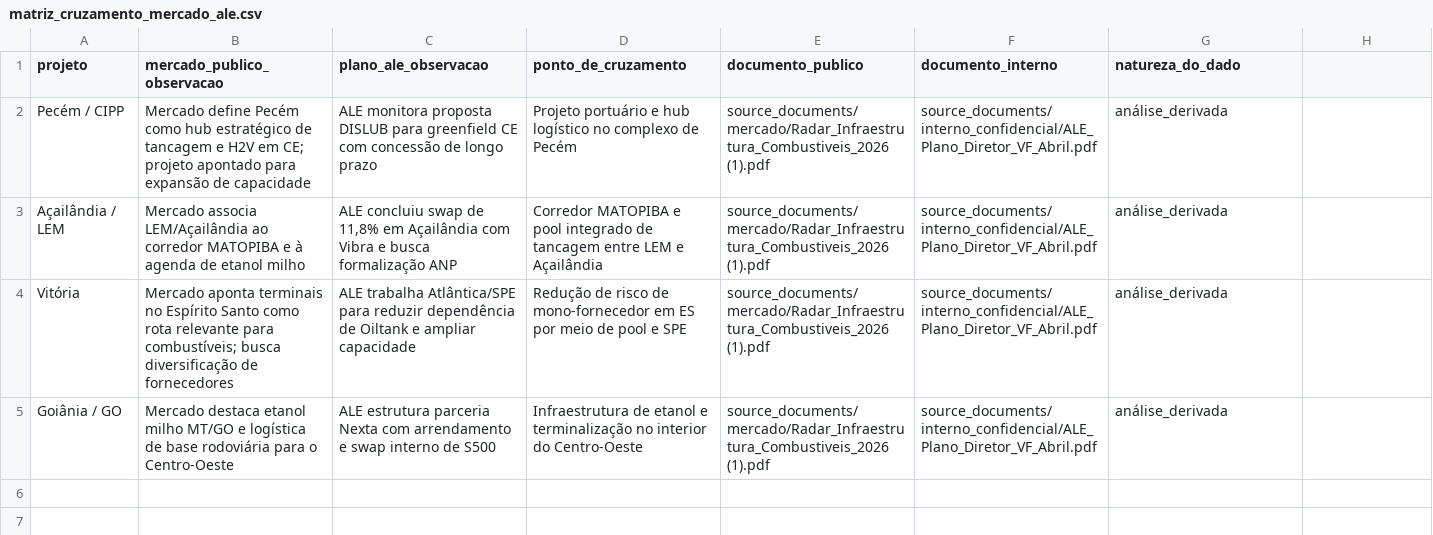
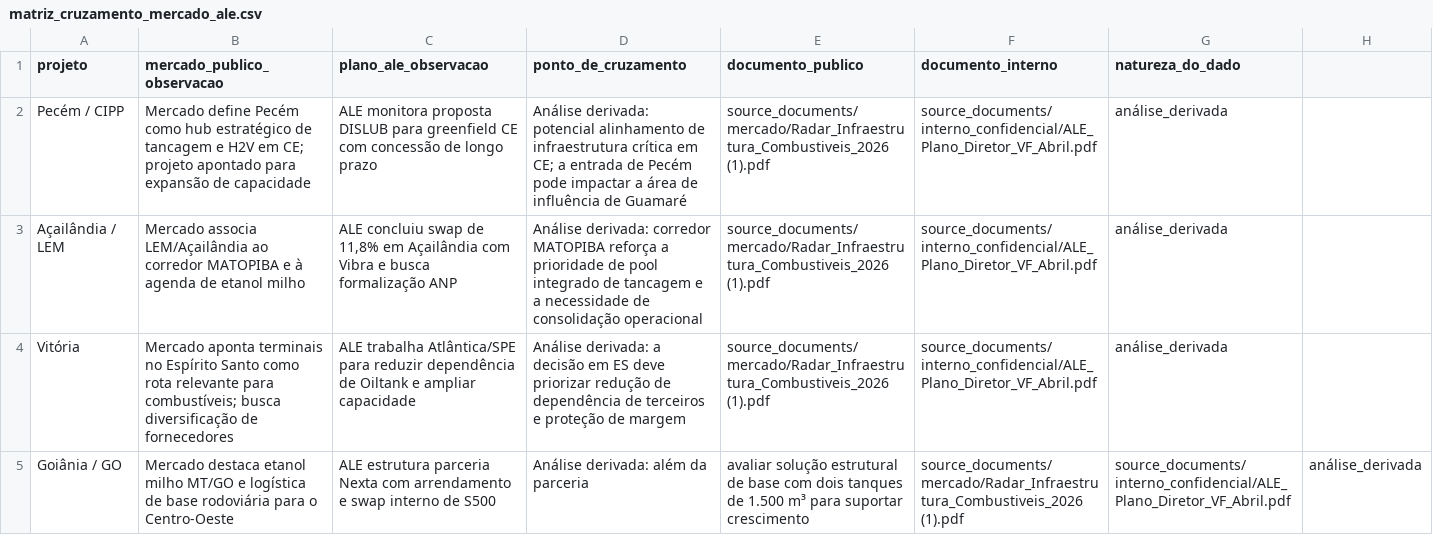
Before and after one commit to rodrigobvmendes-hue/claudin2, a CSV file: data/matriz_cruzamento_mercado_ale.csv, drawn as a sheet.

```diff
--- a/data/matriz_cruzamento_mercado_ale.csv
+++ b/data/matriz_cruzamento_mercado_ale.csv
@@ -1,5 +1,5 @@
 projeto,mercado_publico_observacao,plano_ale_observacao,ponto_de_cruzamento,documento_publico,documento_interno,natureza_do_dado
-Pecém / CIPP,Mercado define Pecém como hub estratégico de tancagem e H2V em CE; projeto apontado para expansão de capacidade,ALE monitora proposta DISLUB para greenfield CE com concessão de longo prazo,Projeto portuário e hub logístico no complexo de Pecém,source_documents/mercado/Radar_Infraestrutura_Combustiveis_2026 (1).pdf,source_documents/interno_confidencial/ALE_Plano_Diretor_VF_Abril.pdf,análise_derivada
-Açailândia / LEM,Mercado associa LEM/Açailândia ao corredor MATOPIBA e à agenda de etanol milho,"ALE concluiu swap de 11,8% em Açailândia com Vibra e busca formalização ANP",Corredor MATOPIBA e pool integrado de tancagem entre LEM e Açailândia,source_documents/mercado/Radar_Infraestrutura_Combustiveis_2026 (1).pdf,source_documents/interno_confidencial/ALE_Plano_Diretor_VF_Abril.pdf,análise_derivada
-Vitória,Mercado aponta terminais no Espírito Santo como rota relevante para combustíveis; busca diversificação de fornecedores,ALE trabalha Atlântica/SPE para reduzir dependência de Oiltank e ampliar capacidade,Redução de risco de mono-fornecedor em ES por meio de pool e SPE,source_documents/mercado/Radar_Infraestrutura_Combustiveis_2026 (1).pdf,source_documents/interno_confidencial/ALE_Plano_Diretor_VF_Abril.pdf,análise_derivada
-Goiânia / GO,Mercado destaca etanol milho MT/GO e logística de base rodoviária para o Centro-Oeste,ALE estrutura parceria Nexta com arrendamento e swap interno de S500,Infraestrutura de etanol e terminalização no interior do Centro-Oeste,source_documents/mercado/Radar_Infraestrutura_Combustiveis_2026 (1).pdf,source_documents/interno_confidencial/ALE_Plano_Diretor_VF_Abril.pdf,análise_derivada
+Pecém / CIPP,Mercado define Pecém como hub estratégico de tancagem e H2V em CE; projeto apontado para expansão de capacidade,ALE monitora proposta DISLUB para greenfield CE com concessão de longo prazo,Análise derivada: potencial alinhamento de infraestrutura crítica em CE; a entrada de Pecém pode impactar a área de influência de Guamaré,source_documents/mercado/Radar_Infraestrutura_Combustiveis_2026 (1).pdf,source_documents/interno_confidencial/ALE_Plano_Diretor_VF_Abril.pdf,análise_derivada
+Açailândia / LEM,Mercado associa LEM/Açailândia ao corredor MATOPIBA e à agenda de etanol milho,"ALE concluiu swap de 11,8% em Açailândia com Vibra e busca formalização ANP",Análise derivada: corredor MATOPIBA reforça a prioridade de pool integrado de tancagem e a necessidade de consolidação operacional,source_documents/mercado/Radar_Infraestrutura_Combustiveis_2026 (1).pdf,source_documents/interno_confidencial/ALE_Plano_Diretor_VF_Abril.pdf,análise_derivada
+Vitória,Mercado aponta terminais no Espírito Santo como rota relevante para combustíveis; busca diversificação de fornecedores,ALE trabalha Atlântica/SPE para reduzir dependência de Oiltank e ampliar capacidade,Análise derivada: a decisão em ES deve priorizar redução de dependência de terceiros e proteção de margem,source_documents/mercado/Radar_Infraestrutura_Combustiveis_2026 (1).pdf,source_documents/interno_confidencial/ALE_Plano_Diretor_VF_Abril.pdf,análise_derivada
+Goiânia / GO,Mercado destaca etanol milho MT/GO e logística de base rodoviária para o Centro-Oeste,ALE estrutura parceria Nexta com arrendamento e swap interno de S500,Análise derivada: além da parceria, avaliar solução estrutural de base com dois tanques de 1.500 m³ para suportar crescimento,source_documents/mercado/Radar_Infraestrutura_Combustiveis_2026 (1).pdf,source_documents/interno_confidencial/ALE_Plano_Diretor_VF_Abril.pdf,análise_derivada
```
Also changed, not shown: data/ale_plano_diretor_projetos.csv, 3 other files.
